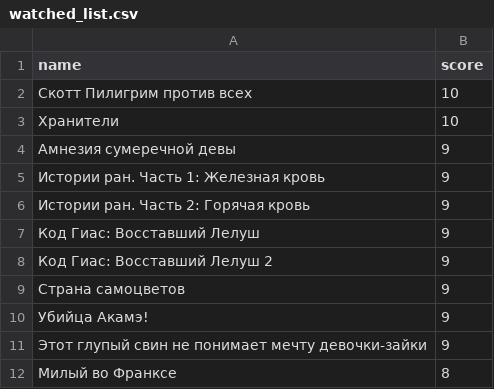
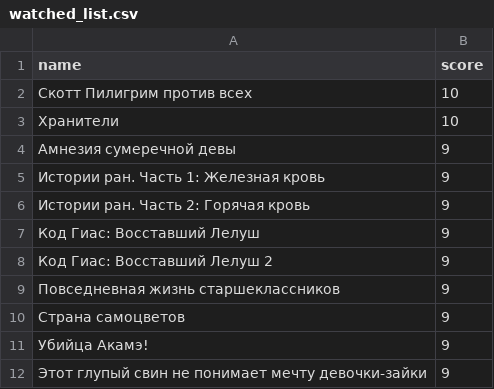
Before and after one commit to rprtr258/rprtr258.github.io, a CSV file: site/_data/watched_list.csv, drawn as a sheet; only a part is shown; the shorter side is filled out with more unchanged rows.

Commit message:
Update watched_list.csv

```diff
--- a/site/_data/watched_list.csv
+++ b/site/_data/watched_list.csv
@@ -8,2 +8,3 @@ name,score
 Код Гиас: Восставший Лелуш 2,9
+Повседневная жизнь старшеклассников,9
 Страна самоцветов,9
```
